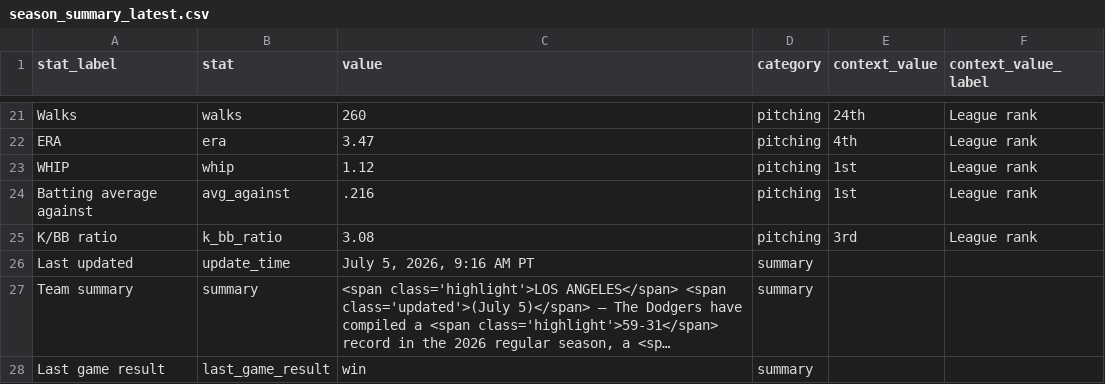
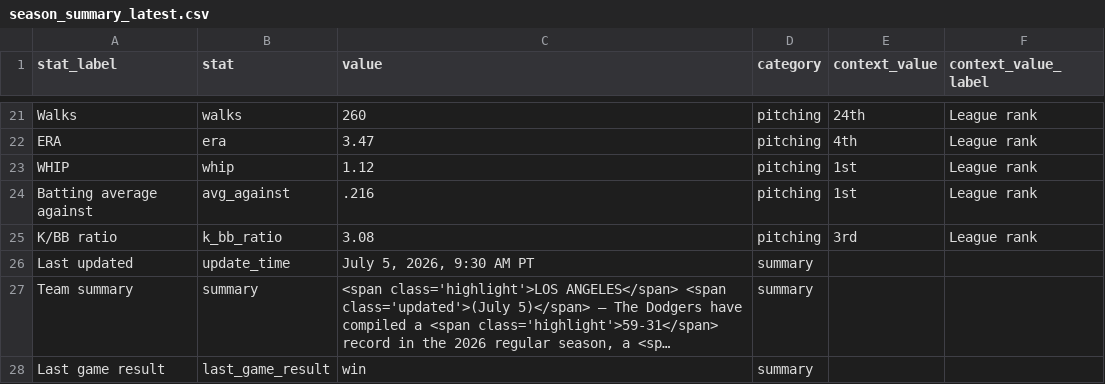
Before and after one commit to stiles/dodgers, a CSV file: data/standings/season_summary_latest.csv, drawn as a sheet; only a part is shown, gaps mark what is left out; long unchanged cells end in …; the diff names each change by its address in the sheet, - before the commit and + after, or states it on an @@ line.

```diff
--- a/data/standings/season_summary_latest.csv
+++ b/data/standings/season_summary_latest.csv
-C26 (value): July 5, 2026, 9:16 AM PT
+C26 (value): July 5, 2026, 9:30 AM PT
```
Also changed, not shown: 9 other files.
